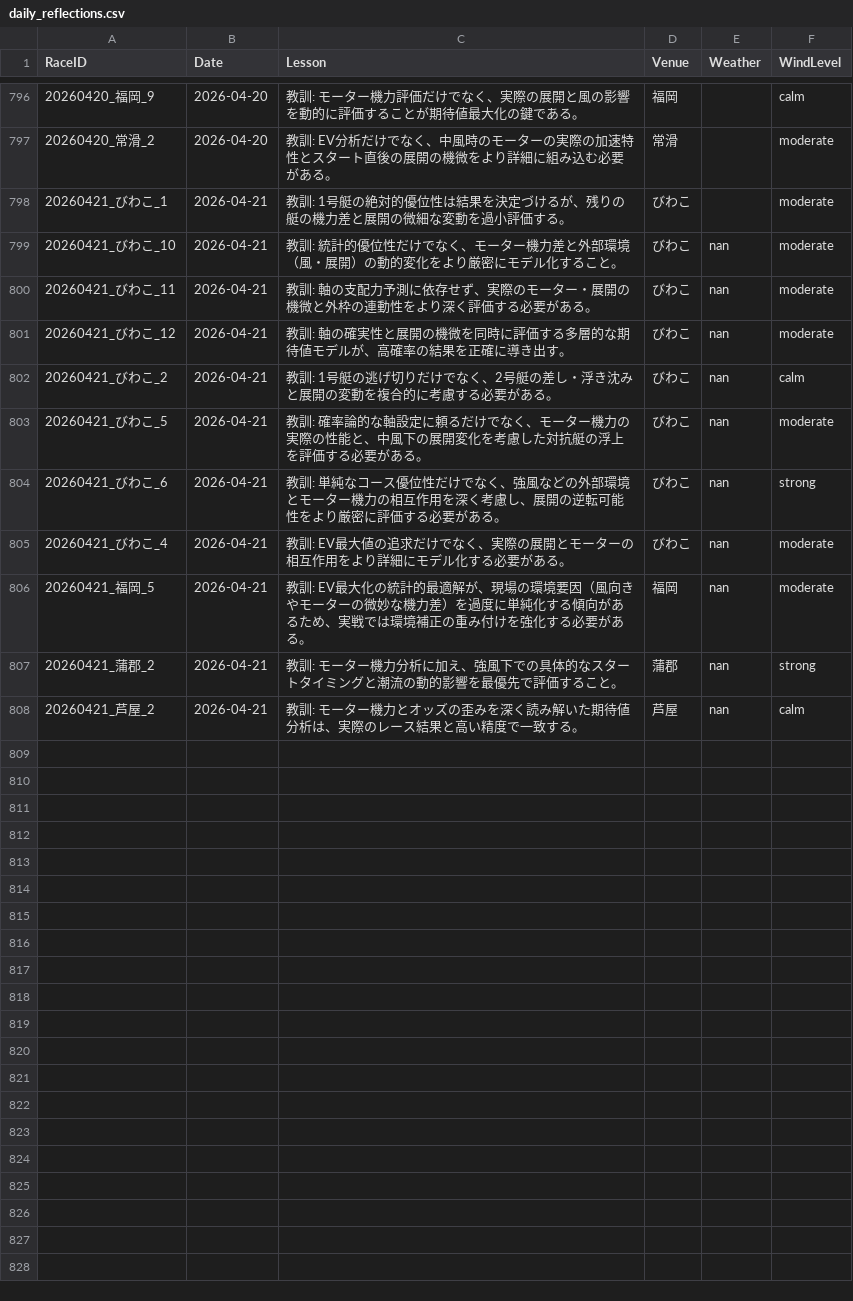
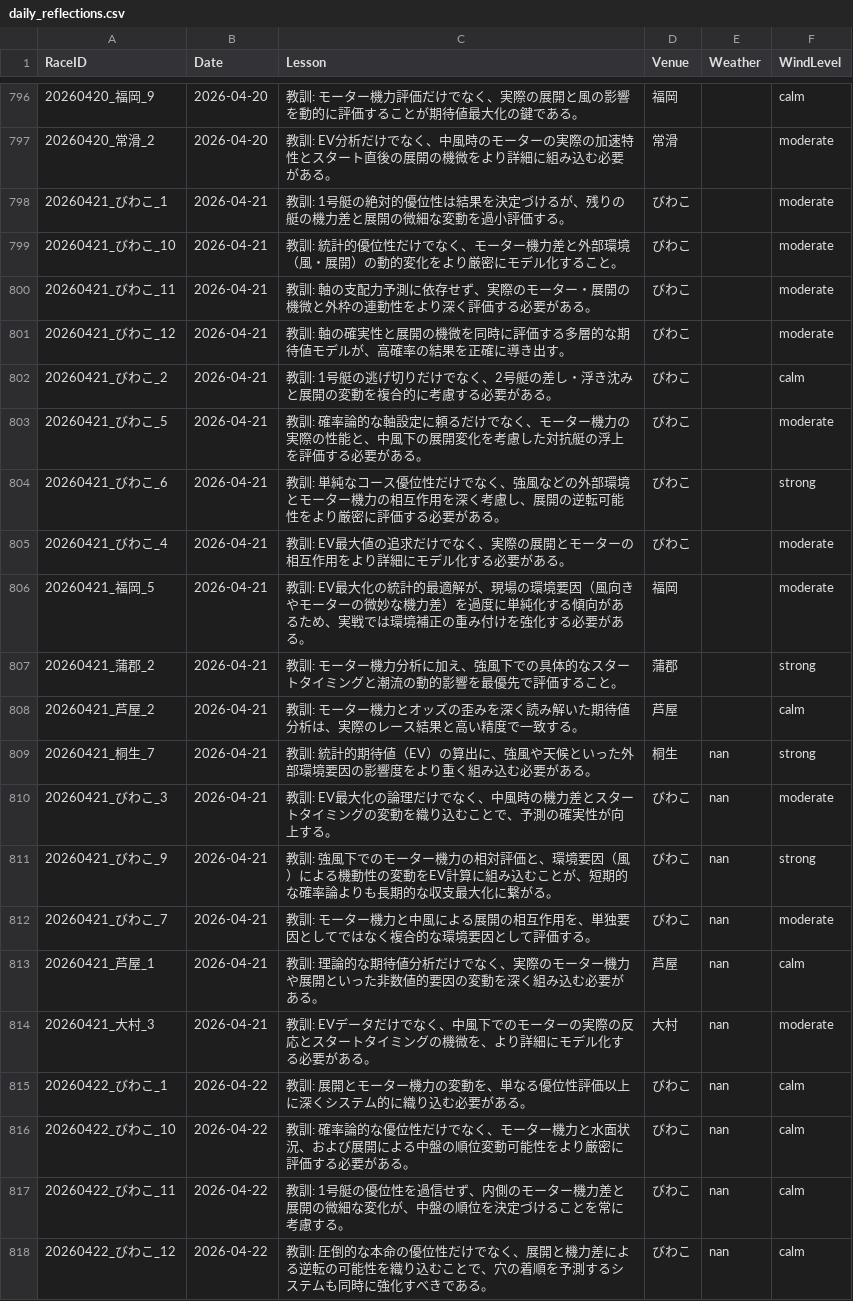
Before and after one commit to kids-masaru/Play, a CSV file: daily_data/daily_reflections.csv, drawn as a sheet; only a part is shown, gaps mark what is left out.

Commit message:
Auto-update dashboard data: 2026-05-11 00:15:45

```diff
--- a/daily_data/daily_reflections.csv
+++ b/daily_data/daily_reflections.csv
@@ -801,11 +801,21 @@ RaceID,Date,Lesson,Venue,Weather,WindLevel
 20260421_びわこ_1,2026-04-21,教訓: 1号艇の絶対的優位性は結果を決定づけるが、残りの艇の機力差と展開の微細な変動を過小評価する。,びわこ,,moderate
-20260421_びわこ_10,2026-04-21,教訓: 統計的優位性だけでなく、モーター機力差と外部環境（風・展開）の動的変化をより厳密にモデル化すること。,びわこ,nan,moderate
-20260421_びわこ_11,2026-04-21,教訓: 軸の支配力予測に依存せず、実際のモーター・展開の機微と外枠の連動性をより深く評価する必要がある。,びわこ,nan,moderate
-20260421_びわこ_12,2026-04-21,教訓: 軸の確実性と展開の機微を同時に評価する多層的な期待値モデルが、高確率の結果を正確に導き出す。,びわこ,nan,moderate
-20260421_びわこ_2,2026-04-21,教訓: 1号艇の逃げ切りだけでなく、2号艇の差し・浮き沈みと展開の変動を複合的に考慮する必要がある。,びわこ,nan,calm
-20260421_びわこ_5,2026-04-21,教訓: 確率論的な軸設定に頼るだけでなく、モーター機力の実際の性能と、中風下の展開変化を考慮した対抗艇の浮上を評価する必要がある。,びわこ,nan,moderate
-20260421_びわこ_6,2026-04-21,教訓: 単純なコース優位性だけでなく、強風などの外部環境とモーター機力の相互作用を深く考慮し、展開の逆転可能性をより厳密に評価する必要がある。,びわこ,nan,strong
-20260421_びわこ_4,2026-04-21,教訓: EV最大値の追求だけでなく、実際の展開とモーターの相互作用をより詳細にモデル化する必要がある。,びわこ,nan,moderate
-20260421_福岡_5,2026-04-21,教訓: EV最大化の統計的最適解が、現場の環境要因（風向きやモーターの微妙な機力差）を過度に単純化する傾向があるため、実戦では環境補正の重み付けを強化する必要がある。,福岡,nan,moderate
-20260421_蒲郡_2,2026-04-21,教訓: モーター機力分析に加え、強風下での具体的なスタートタイミングと潮流の動的影響を最優先で評価すること。,蒲郡,nan,strong
-20260421_芦屋_2,2026-04-21,教訓: モーター機力とオッズの歪みを深く読み解いた期待値分析は、実際のレース結果と高い精度で一致する。,芦屋,nan,calm
+20260421_びわこ_10,2026-04-21,教訓: 統計的優位性だけでなく、モーター機力差と外部環境（風・展開）の動的変化をより厳密にモデル化すること。,びわこ,,moderate
+20260421_びわこ_11,2026-04-21,教訓: 軸の支配力予測に依存せず、実際のモーター・展開の機微と外枠の連動性をより深く評価する必要がある。,びわこ,,moderate
+20260421_びわこ_12,2026-04-21,教訓: 軸の確実性と展開の機微を同時に評価する多層的な期待値モデルが、高確率の結果を正確に導き出す。,びわこ,,moderate
+20260421_びわこ_2,2026-04-21,教訓: 1号艇の逃げ切りだけでなく、2号艇の差し・浮き沈みと展開の変動を複合的に考慮する必要がある。,びわこ,,calm
+20260421_びわこ_5,2026-04-21,教訓: 確率論的な軸設定に頼るだけでなく、モーター機力の実際の性能と、中風下の展開変化を考慮した対抗艇の浮上を評価する必要がある。,びわこ,,moderate
+20260421_びわこ_6,2026-04-21,教訓: 単純なコース優位性だけでなく、強風などの外部環境とモーター機力の相互作用を深く考慮し、展開の逆転可能性をより厳密に評価する必要がある。,びわこ,,strong
+20260421_びわこ_4,2026-04-21,教訓: EV最大値の追求だけでなく、実際の展開とモーターの相互作用をより詳細にモデル化する必要がある。,びわこ,,moderate
+20260421_福岡_5,2026-04-21,教訓: EV最大化の統計的最適解が、現場の環境要因（風向きやモーターの微妙な機力差）を過度に単純化する傾向があるため、実戦では環境補正の重み付けを強化する必要がある。,福岡,,moderate
+20260421_蒲郡_2,2026-04-21,教訓: モーター機力分析に加え、強風下での具体的なスタートタイミングと潮流の動的影響を最優先で評価すること。,蒲郡,,strong
+20260421_芦屋_2,2026-04-21,教訓: モーター機力とオッズの歪みを深く読み解いた期待値分析は、実際のレース結果と高い精度で一致する。,芦屋,,calm
+20260421_桐生_7,2026-04-21,教訓: 統計的期待値（EV）の算出に、強風や天候といった外部環境要因の影響度をより重く組み込む必要がある。,桐生,nan,strong
+20260421_びわこ_3,2026-04-21,教訓: EV最大化の論理だけでなく、中風時の機力差とスタートタイミングの変動を織り込むことで、予測の確実性が向上する。,びわこ,nan,moderate
+20260421_びわこ_9,2026-04-21,教訓: 強風下でのモーター機力の相対評価と、環境要因（風）による機動性の変動をEV計算に組み込むことが、短期的な確率論よりも長期的な収支最大化に繋がる。,びわこ,nan,strong
+20260421_びわこ_7,2026-04-21,教訓: モーター機力と中風による展開の相互作用を、単独要因としてではなく複合的な環境要因として評価する。,びわこ,nan,moderate
+20260421_芦屋_1,2026-04-21,教訓: 理論的な期待値分析だけでなく、実際のモーター機力や展開といった非数値的要因の変動を深く組み込む必要がある。,芦屋,nan,calm
+20260421_大村_3,2026-04-21,教訓: EVデータだけでなく、中風下でのモーターの実際の反応とスタートタイミングの機微を、より詳細にモデル化する必要がある。,大村,nan,moderate
+20260422_びわこ_1,2026-04-22,教訓: 展開とモーター機力の変動を、単なる優位性評価以上に深くシステム的に織り込む必要がある。,びわこ,nan,calm
+20260422_びわこ_10,2026-04-22,教訓: 確率論的な優位性だけでなく、モーター機力と水面状況、および展開による中盤の順位変動可能性をより厳密に評価する必要がある。,びわこ,nan,calm
+20260422_びわこ_11,2026-04-22,教訓: 1号艇の優位性を過信せず、内側のモーター機力差と展開の微細な変化が、中盤の順位を決定づけることを常に考慮する。,びわこ,nan,calm
+20260422_びわこ_12,2026-04-22,教訓: 圧倒的な本命の優位性だけでなく、展開と機力差による逆転の可能性を織り込むことで、穴の着順を予測するシステムも同時に強化すべきである。,びわこ,nan,calm
```
Also changed, not shown: dashboard/public/daily_data/daily_player_course_stats.csv, dashboard/public/daily_data/daily_reflections.csv, 2 other files.
